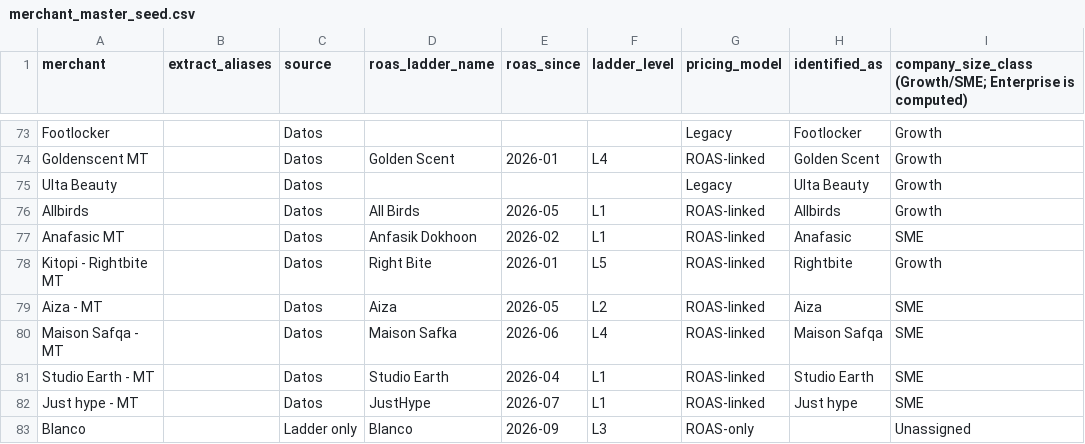
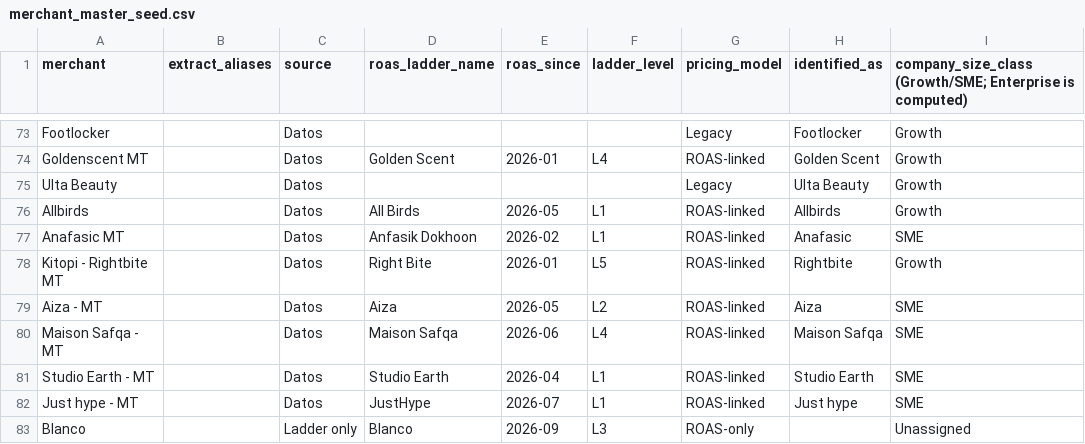
Before and after one commit to haseebmalik-afk/Monthly-Model-Moontech, a CSV file: pipeline/merchant_master_seed.csv, drawn as a sheet; only a part is shown, gaps mark what is left out; the diff names each change by its address in the sheet, - before the commit and + after, or states it on an @@ line.

```diff
--- a/pipeline/merchant_master_seed.csv
+++ b/pipeline/merchant_master_seed.csv
-D80 (roas_ladder_name): Maison Safka
+D80 (roas_ladder_name): Maison Safqa
```
Also changed, not shown: pipeline/check_figures.csv, 8 other files.
